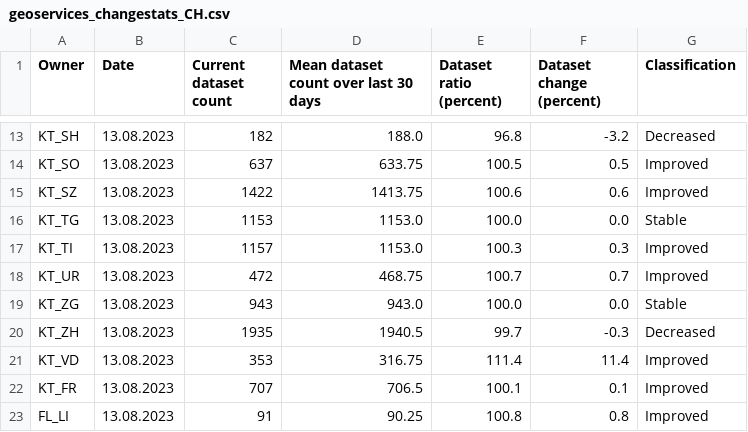
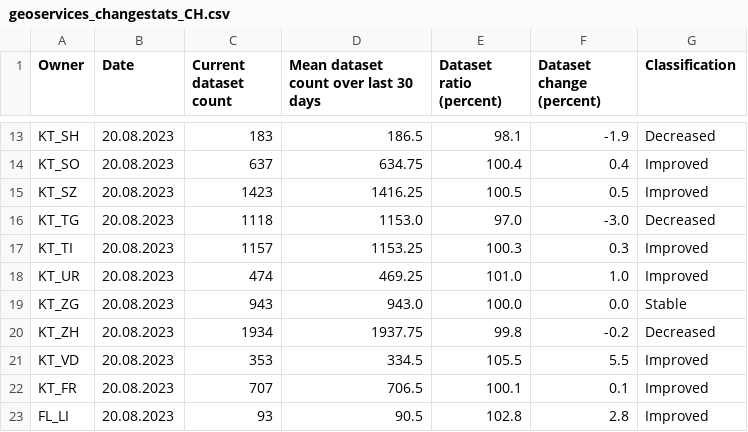
Before and after one commit to davidoesch/geoservice_harvester_poc, a CSV file: data/geoservices_changestats_CH.csv, drawn as a sheet; only a part is shown, gaps mark what is left out; the diff covers the shown part only; the diff names each change by its address in the sheet, - before the commit and + after, or states it on an @@ line.

```diff
--- a/data/geoservices_changestats_CH.csv
+++ b/data/geoservices_changestats_CH.csv
-B13:B23 (Date): 13.08.2023
+B13:B23 (Date): 20.08.2023
-C13 (Current dataset count): 182
+C13 (Current dataset count): 183
-D13: 188.0
+D13: 186.5
-E13 (Dataset ratio (percent)): 96.8
+E13 (Dataset ratio (percent)): 98.1
-F13 (Dataset change (percent)): -3.2
+F13 (Dataset change (percent)): -1.9
-D14: 633.75
+D14: 634.75
-E14 (Dataset ratio (percent)): 100.5
+E14 (Dataset ratio (percent)): 100.4
-F14 (Dataset change (percent)): 0.5
+F14 (Dataset change (percent)): 0.4
-C15 (Current dataset count): 1422
+C15 (Current dataset count): 1423
-D15: 1413.75
+D15: 1416.25
-E15 (Dataset ratio (percent)): 100.6
+E15 (Dataset ratio (percent)): 100.5
-F15 (Dataset change (percent)): 0.6
+F15 (Dataset change (percent)): 0.5
-C16 (Current dataset count): 1153
+C16 (Current dataset count): 1118
-E16 (Dataset ratio (percent)): 100.0
+E16 (Dataset ratio (percent)): 97.0
-F16 (Dataset change (percent)): 0.0
+F16 (Dataset change (percent)): -3.0
-G16 (Classification): Stable
+G16 (Classification): Decreased
-D17: 1153.0
+D17: 1153.25
-C18 (Current dataset count): 472
+C18 (Current dataset count): 474
-D18: 468.75
+D18: 469.25
-E18 (Dataset ratio (percent)): 100.7
+E18 (Dataset ratio (percent)): 101.0
-F18 (Dataset change (percent)): 0.7
+F18 (Dataset change (percent)): 1.0
-C20 (Current dataset count): 1935
+C20 (Current dataset count): 1934
-D20: 1940.5
+D20: 1937.75
-E20 (Dataset ratio (percent)): 99.7
+E20 (Dataset ratio (percent)): 99.8
-F20 (Dataset change (percent)): -0.3
+F20 (Dataset change (percent)): -0.2
-D21: 316.75
+D21: 334.5
-E21 (Dataset ratio (percent)): 111.4
+E21 (Dataset ratio (percent)): 105.5
-F21 (Dataset change (percent)): 11.4
+F21 (Dataset change (percent)): 5.5
-C23 (Current dataset count): 91
+C23 (Current dataset count): 93
-D23: 90.25
+D23: 90.5
-E23 (Dataset ratio (percent)): 100.8
+E23 (Dataset ratio (percent)): 102.8
-F23 (Dataset change (percent)): 0.8
+F23 (Dataset change (percent)): 2.8
```
Also changed, not shown: 46 edited cells elsewhere in this file.
